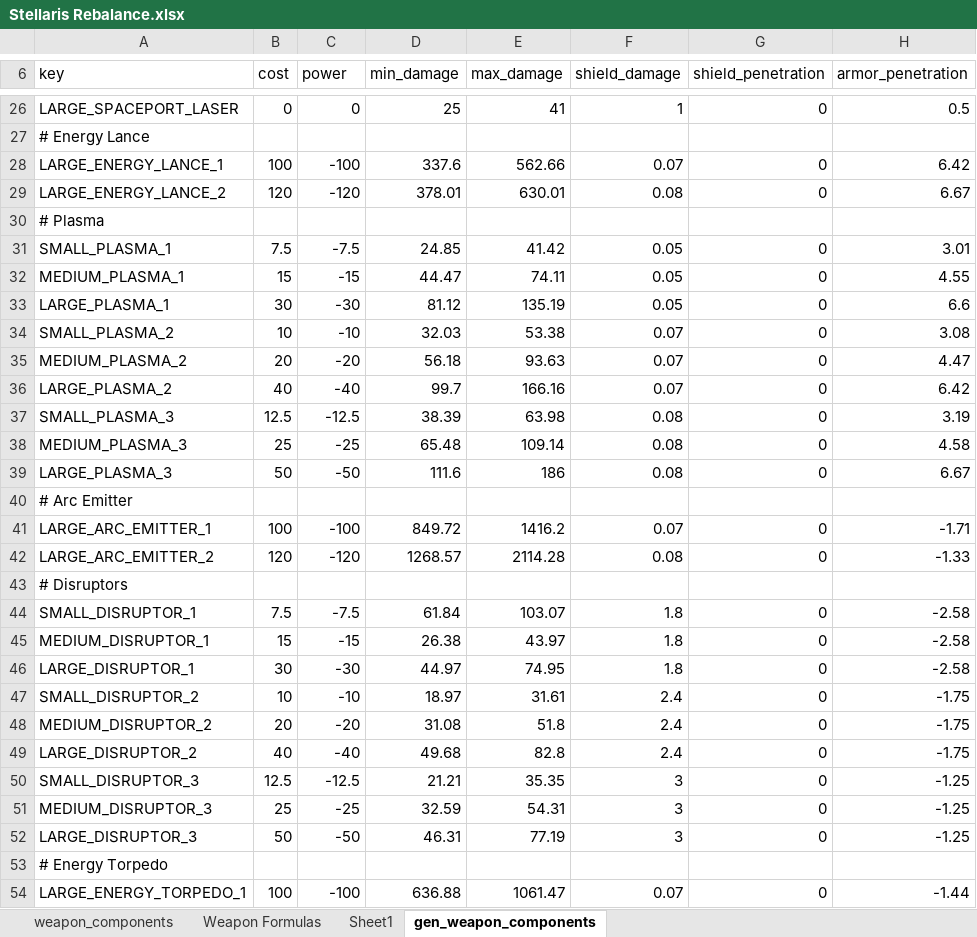
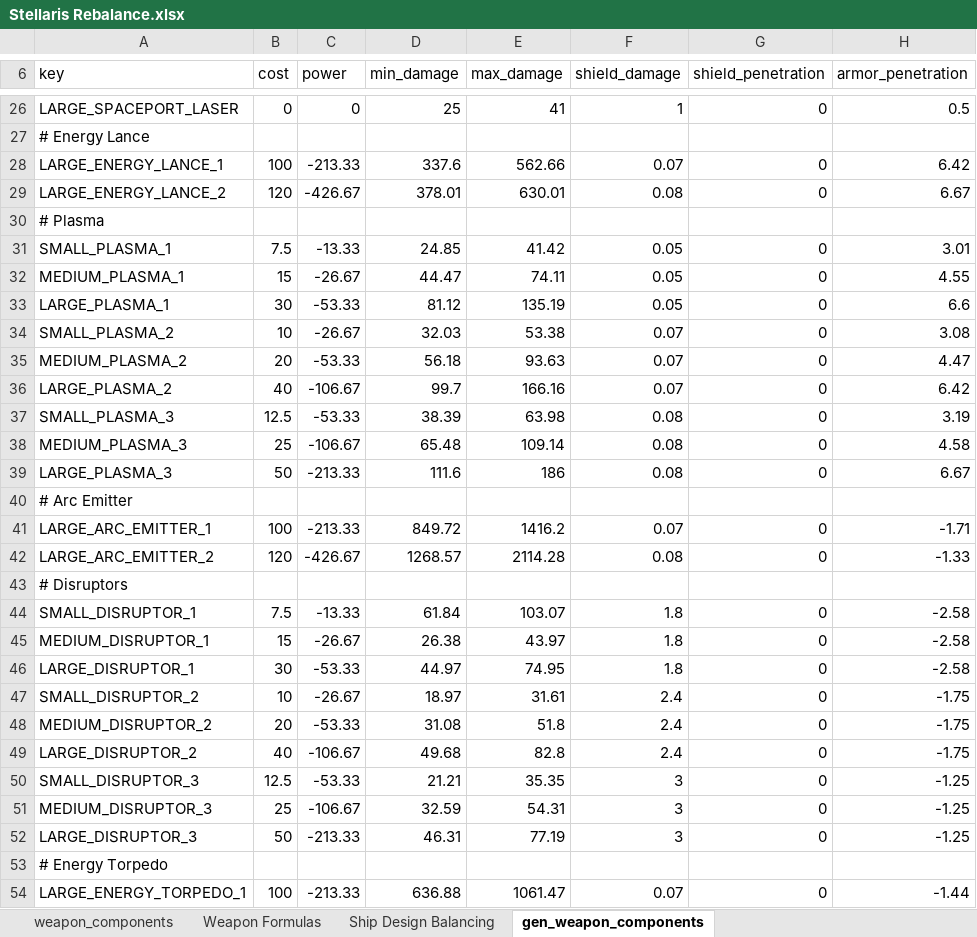
Before and after one commit to sdrasmu12/SymmetricalWarfare, an Excel workbook: Stellaris Rebalance.xlsx, sheet gen_weapon_components, drawn as a sheet; only a part is shown, gaps mark what is left out; values as stored, in another font and other column widths than the file's, no borders; the diff covers the shown part only; the diff names each change by its address in the sheet, - before the commit and + after, or states it on an @@ line.

Commit message:
weapons rebalanced to cost 25% of utility space to power at equal tiers of weapons and generators

```diff
--- a/Stellaris Rebalance.xlsx (sheet gen_weapon_components)
+++ b/Stellaris Rebalance.xlsx (sheet gen_weapon_components)
-sheet tab: Sheet1
+sheet tab: Ship Design Balancing
-C28 (power): -100
+C28 (power): -213.33
-C29 (power): -120
+C29 (power): -426.67
-C31 (power): -7.5
+C31 (power): -13.33
-C32 (power): -15
+C32 (power): -26.67
-C33 (power): -30
+C33 (power): -53.33
-C34 (power): -10
+C34 (power): -26.67
-C35 (power): -20
+C35 (power): -53.33
-C36 (power): -40
+C36 (power): -106.67
-C37 (power): -12.5
+C37 (power): -53.33
-C38 (power): -25
+C38 (power): -106.67
-C39 (power): -50
+C39 (power): -213.33
-C41 (power): -100
+C41 (power): -213.33
-C42 (power): -120
+C42 (power): -426.67
-C44 (power): -7.5
+C44 (power): -13.33
-C45 (power): -15
+C45 (power): -26.67
-C46 (power): -30
+C46 (power): -53.33
-C47 (power): -10
+C47 (power): -26.67
-C48 (power): -20
+C48 (power): -53.33
-C49 (power): -40
+C49 (power): -106.67
-C50 (power): -12.5
+C50 (power): -53.33
-C51 (power): -25
+C51 (power): -106.67
-C52 (power): -50
+C52 (power): -213.33
-C54 (power): -100
+C54 (power): -213.33
```
Also changed, not shown: 70 edited cells elsewhere in this sheet, sheet Weapon Formulas, sheet Ship Design Balancing, formulas that keep their value, charts or pictures, 4 other files.
